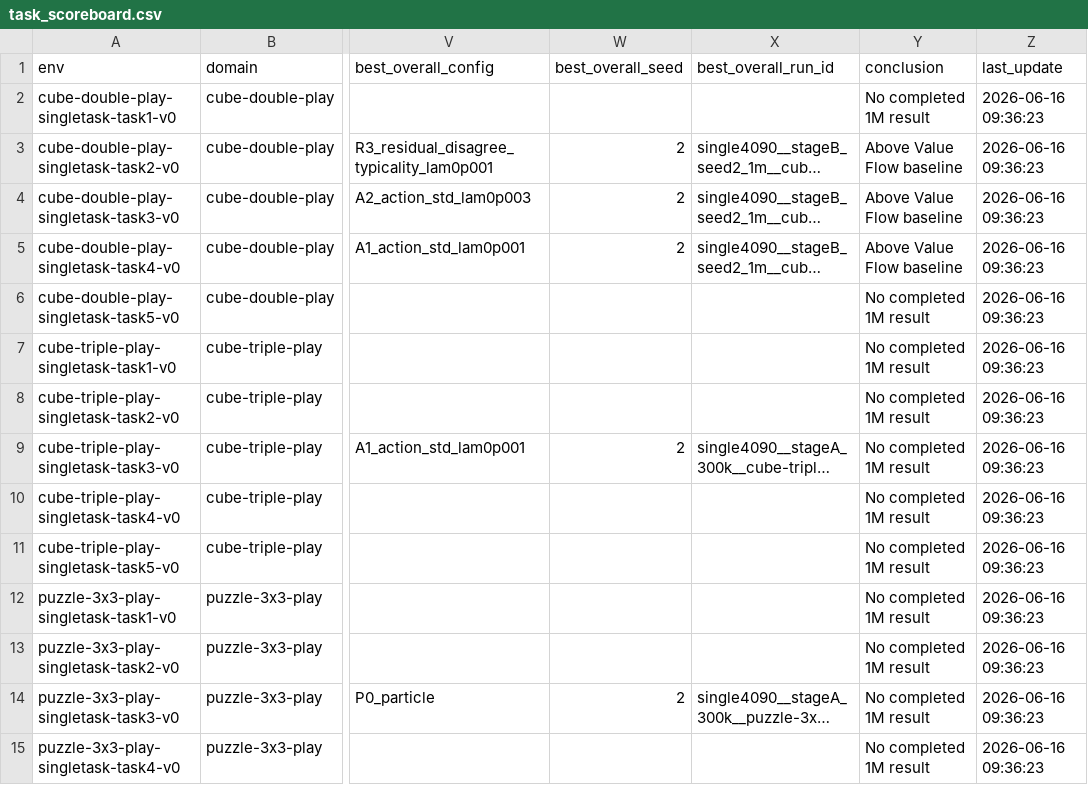
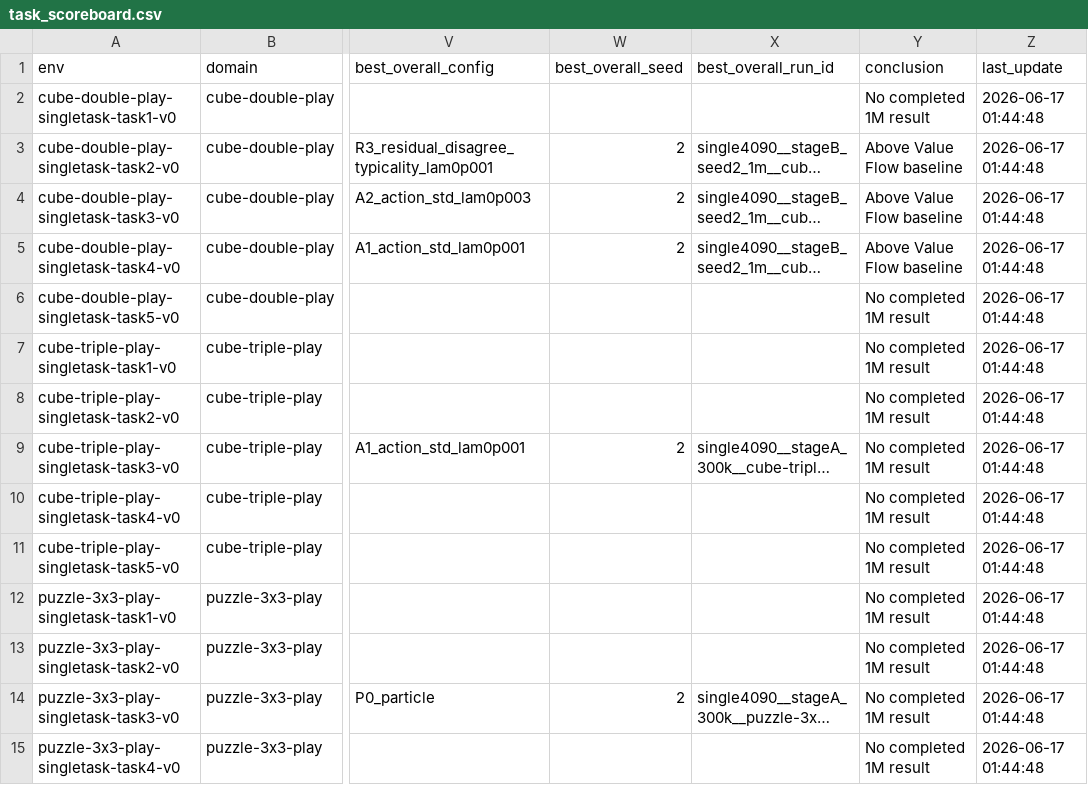
Before and after one commit to lzqw/sb-value-flows, a CSV file: results/task_scoreboard.csv, drawn as a sheet; only a part is shown, gaps mark what is left out; long unchanged cells end in …; the diff covers the shown part only; the diff names each change by its address in the sheet, - before the commit and + after, or states it on an @@ line.

```diff
--- a/results/task_scoreboard.csv
+++ b/results/task_scoreboard.csv
-Z2:Z15 (last_update): 2026-06-16 09:36:23
+Z2:Z15 (last_update): 2026-06-17 01:44:48
```
Also changed, not shown: 55 edited cells elsewhere in this file, 5 other files.
